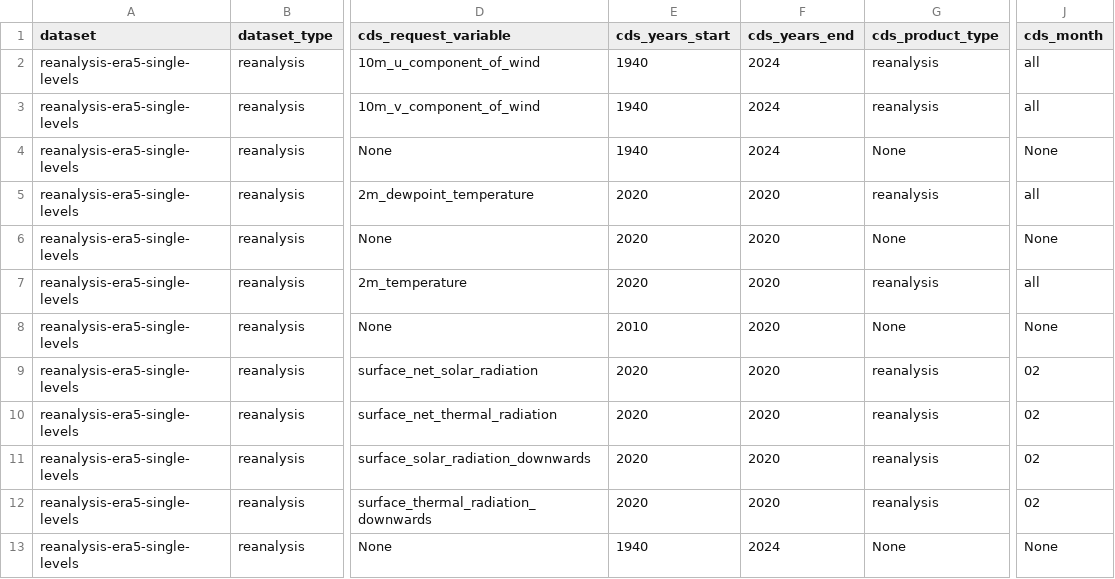
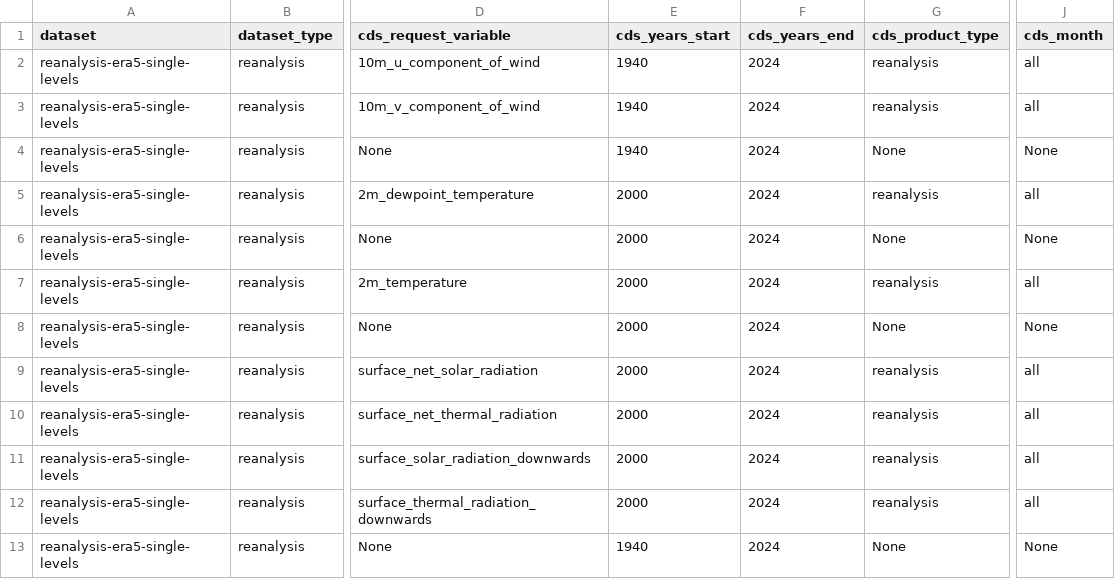
Before and after one commit to SantanderMetGroup/c3s-cds, a CSV file: requests/reanalysis-era5-single-levels.csv, drawn as a sheet; only a part is shown, gaps mark what is left out; the diff names each change by its address in the sheet, - before the commit and + after, or states it on an @@ line.

```diff
--- a/requests/reanalysis-era5-single-levels.csv
+++ b/requests/reanalysis-era5-single-levels.csv
-E5:E7 (cds_years_start): 2020
+E5:E7 (cds_years_start): 2000
-F5:F12 (cds_years_end): 2020
+F5:F12 (cds_years_end): 2024
-E8 (cds_years_start): 2010
+E8 (cds_years_start): 2000
-E9:E12 (cds_years_start): 2020
+E9:E12 (cds_years_start): 2000
-J9:J12 (cds_month): 02
+J9:J12 (cds_month): all
```
Also changed, not shown: 26 other files.
